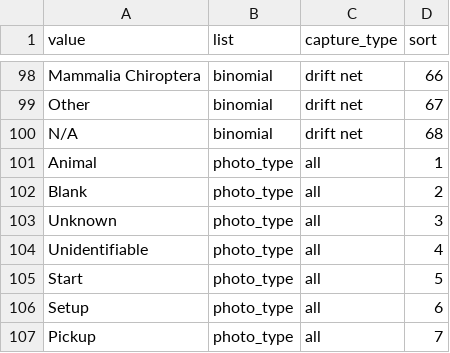
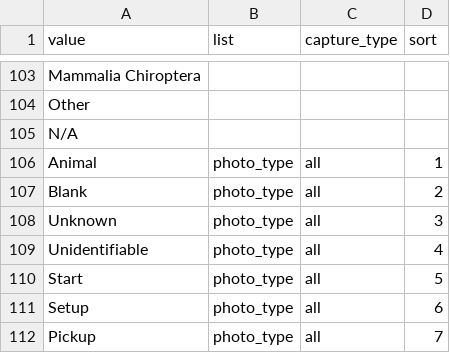
Before and after one commit to morethangray/wildlife-cameras, a CSV file: input/validation-lists.csv, drawn as a sheet; only a part is shown, gaps mark what is left out; addresses are those after the commit; the diff covers the shown part only; the diff names each change by its address in the sheet, - before the commit and + after, or states it on an @@ line.

Commit message:
Revise species list for data validation. Added: Family Plethodontidae, Family Mephitidae, Family Salamandridae; Revised: Slender Salamander = Batrachoseps, attenuatus, CA Giant Salamander = Dicamptodon ensatus

```diff
--- a/input/validation-lists.csv
+++ b/input/validation-lists.csv
-B103:B105 (list): binomial
+B103:B105 (list): (empty)
-C103:C105 (capture_type): drift net
+C103:C105 (capture_type): (empty)
-D103 (sort): 66
+D103 (sort): (empty)
-D104 (sort): 67
+D104 (sort): (empty)
-D105 (sort): 68
+D105 (sort): (empty)
```
Also changed, not shown: 17 added rows, 12 removed rows and 36 edited cells elsewhere in this file.
